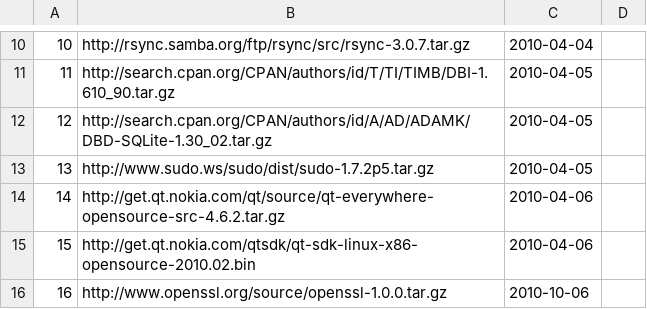
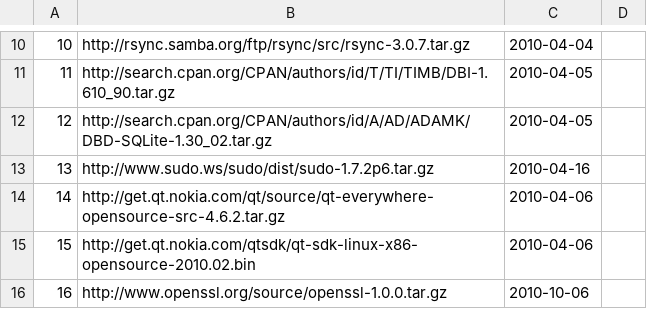
Before and after one commit to troywill/shilohSchema, a CSV file: 2010_spring/csv/latest_tarball.csv, drawn as a sheet; only a part is shown, gaps mark what is left out.

Commit message:
modified:   latest_tarball.csv

```diff
--- a/2010_spring/csv/latest_tarball.csv
+++ b/2010_spring/csv/latest_tarball.csv
@@ -12,3 +12,3 @@
 12,http://search.cpan.org/CPAN/authors/id/A/AD/ADAMK/DBD-SQLite-1.30_02.tar.gz,2010-04-05
-13,http://www.sudo.ws/sudo/dist/sudo-1.7.2p5.tar.gz,2010-04-05
+13,http://www.sudo.ws/sudo/dist/sudo-1.7.2p6.tar.gz,2010-04-16
 14,http://get.qt.nokia.com/qt/source/qt-everywhere-opensource-src-4.6.2.tar.gz,2010-04-06
```
Also changed, not shown: 2010_spring/csv/packages.csv.
